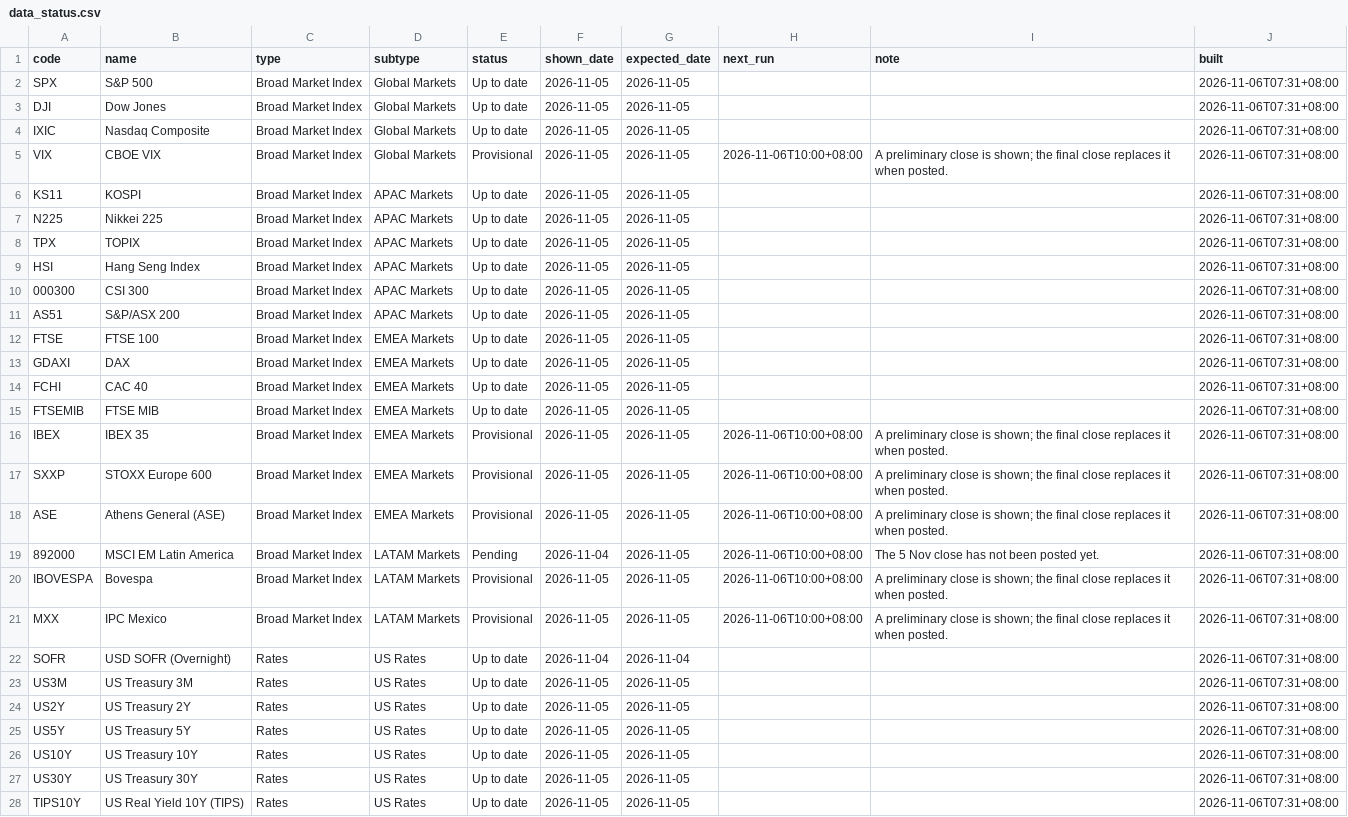
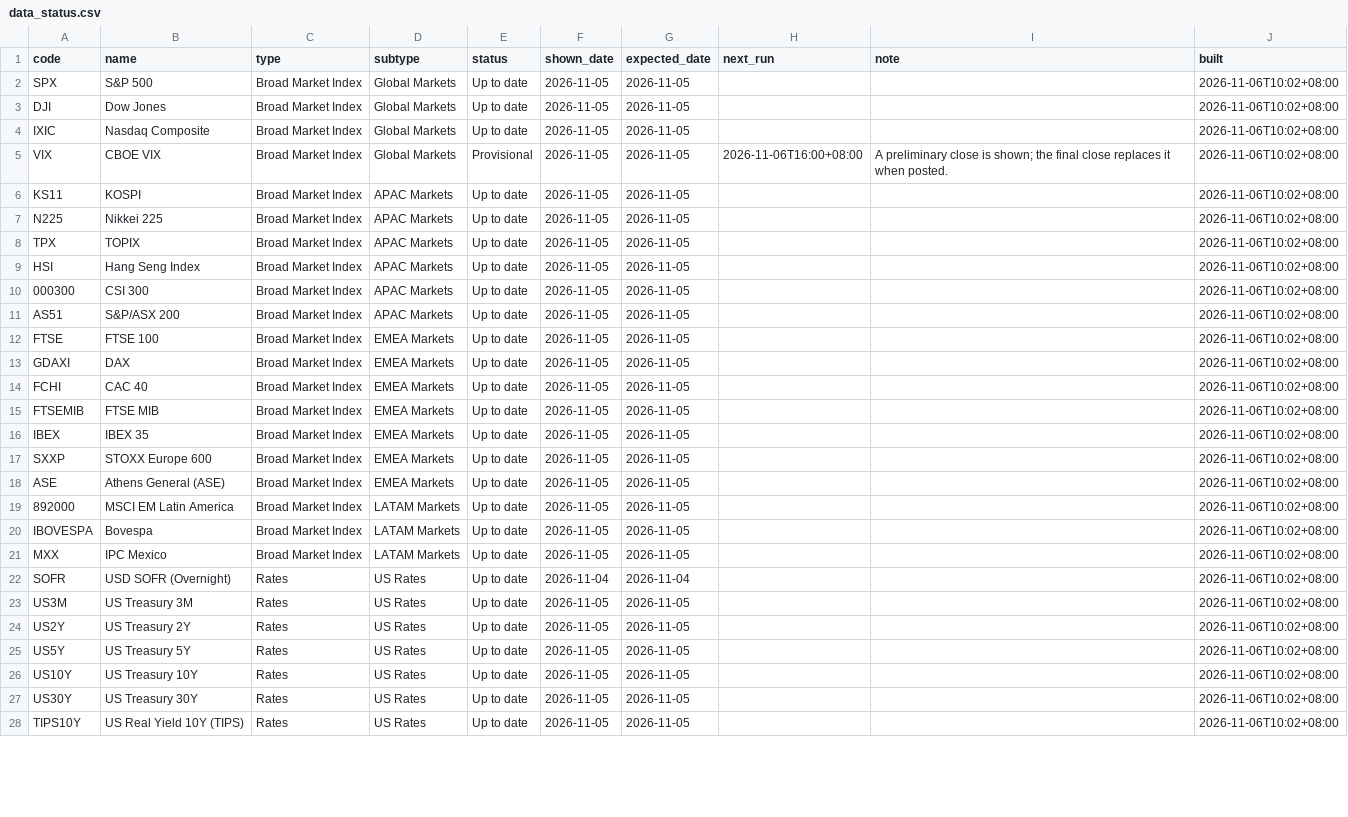
Before and after one commit to EricLiu76/market-dashboard, a CSV file: data/data_status.csv, drawn as a sheet; only a part is shown; the diff covers the shown part only; the diff names each change by its address in the sheet, - before the commit and + after, or states it on an @@ line.

Commit message:
Markets data, 6 Nov 2026 10:00 SGT

```diff
--- a/data/data_status.csv
+++ b/data/data_status.csv
-J2:J28 (built): 2026-11-06T07:31+08:00
+J2:J28 (built): 2026-11-06T10:02+08:00
-H5 (next_run): 2026-11-06T10:00+08:00
+H5 (next_run): 2026-11-06T16:00+08:00
-E16:E18 (status): Provisional
+E16:E18 (status): Up to date
-H16:H21 (next_run): 2026-11-06T10:00+08:00
+H16:H21 (next_run): (empty)
-I16:I18 (note): A preliminary close is shown; the final close replaces it when posted.
+I16:I18 (note): (empty)
-E19 (status): Pending
+E19 (status): Up to date
-F19 (shown_date): 2026-11-04
+F19 (shown_date): 2026-11-05
-I19 (note): The 5 Nov close has not been posted yet.
+I19 (note): (empty)
-E20:E21 (status): Provisional
+E20:E21 (status): Up to date
-I20:I21 (note): A preliminary close is shown; the final close replaces it when posted.
+I20:I21 (note): (empty)
```
Also changed, not shown: 130 edited cells elsewhere in this file, data/market_snapshot.csv, 1 other file.
